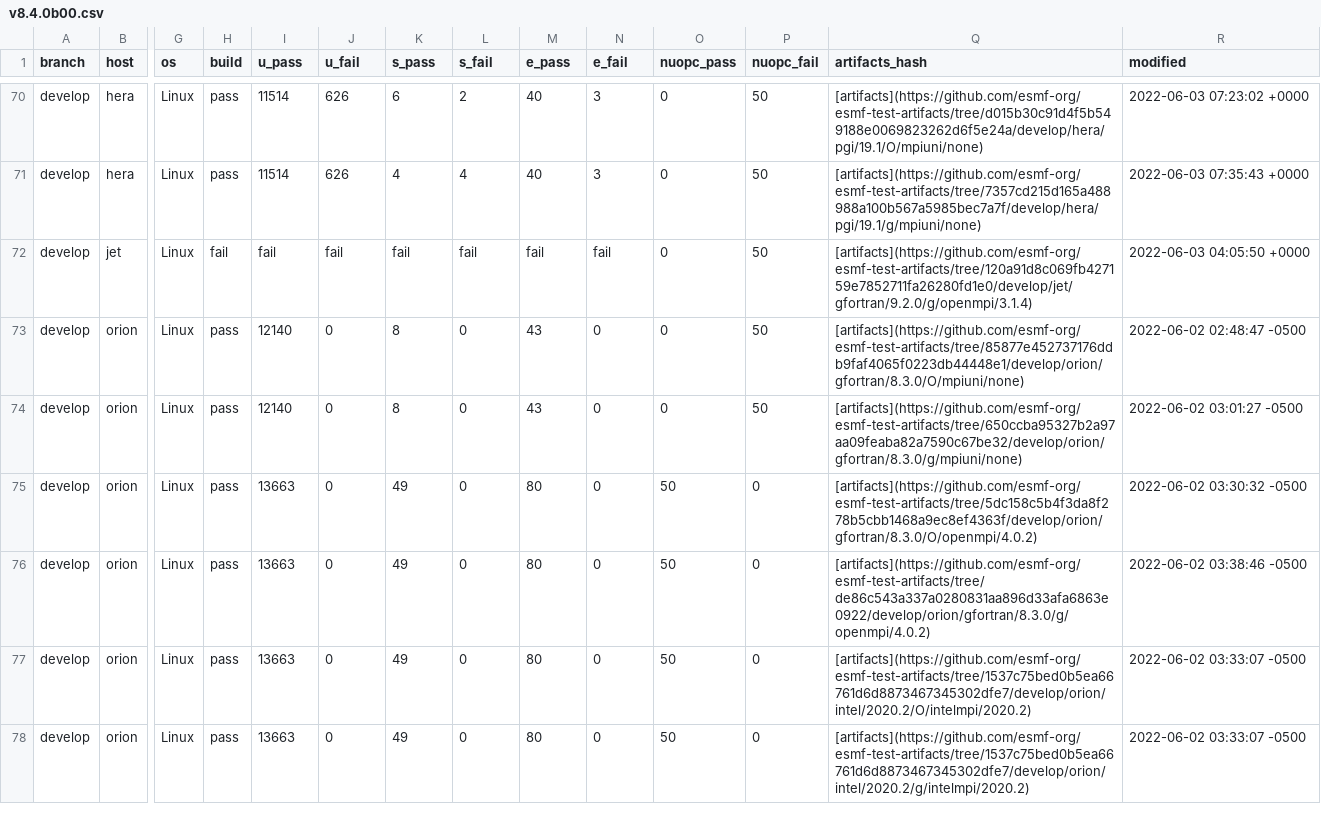
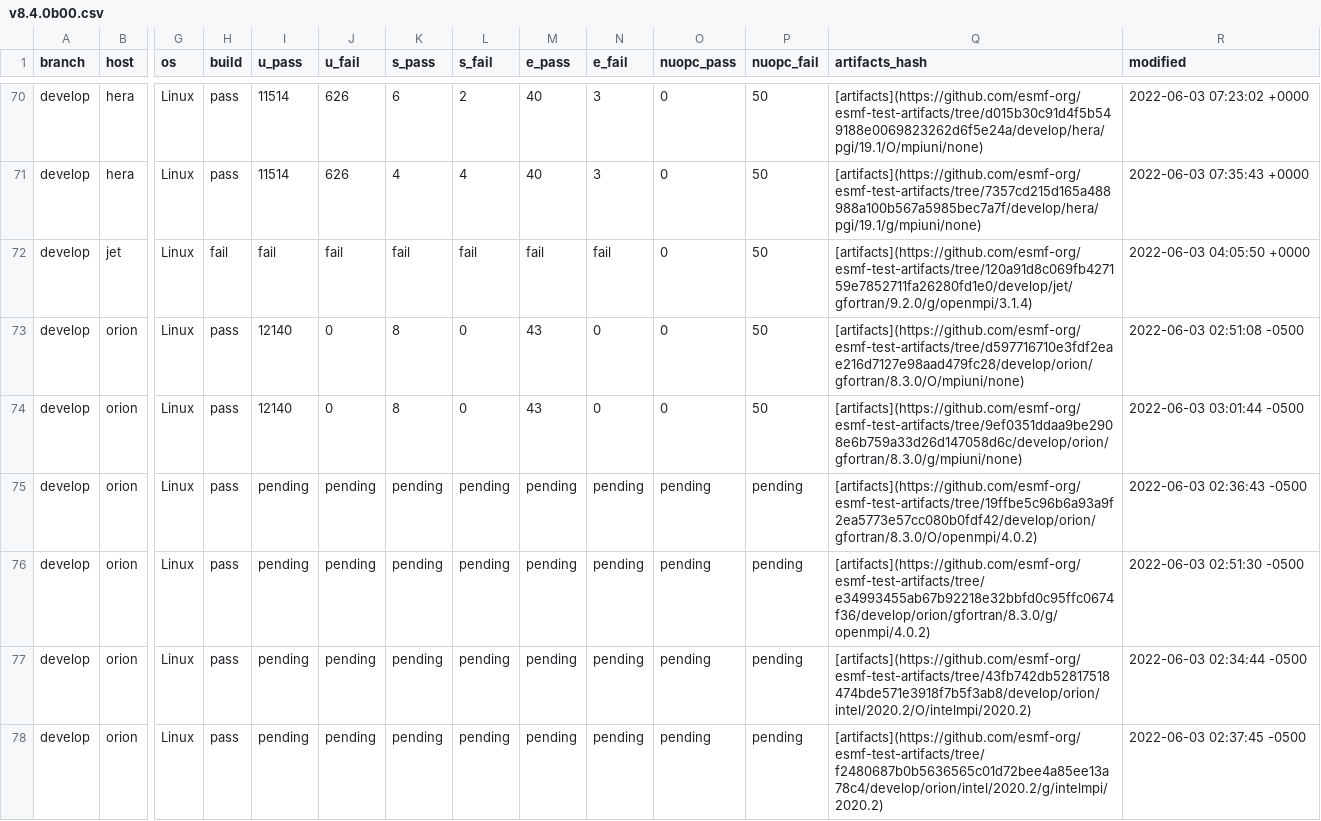
Before and after one commit to esmf-org/esmf-test-summary-2022-07, a CSV file: develop/v8.4.0b00.csv, drawn as a sheet; only a part is shown, gaps mark what is left out; the diff names each change by its address in the sheet, - before the commit and + after, or states it on an @@ line.

Commit message:
'updated summary for hash v8.4.0b00 on develop'

```diff
--- a/develop/v8.4.0b00.csv
+++ b/develop/v8.4.0b00.csv
-Q73 (artifacts_hash): [artifacts](https://github.com/esmf-org/esmf-test-artifacts/tree/85877e452737176ddb9faf4065f0223db44448e1/develop/orion/gfortran/8.3.0/O/mpiuni/none)
+Q73 (artifacts_hash): [artifacts](https://github.com/esmf-org/esmf-test-artifacts/tree/d597716710e3fdf2eae216d7127e98aad479fc28/develop/orion/gfortran/8.3.0/O/mpiuni/none)
-R73 (modified): 2022-06-02 02:48:47 -0500
+R73 (modified): 2022-06-03 02:51:08 -0500
-Q74 (artifacts_hash): [artifacts](https://github.com/esmf-org/esmf-test-artifacts/tree/650ccba95327b2a97aa09feaba82a7590c67be32/develop/orion/gfortran/8.3.0/g/mpiuni/none)
+Q74 (artifacts_hash): [artifacts](https://github.com/esmf-org/esmf-test-artifacts/tree/9ef0351ddaa9be2908e6b759a33d26d147058d6c/develop/orion/gfortran/8.3.0/g/mpiuni/none)
-R74 (modified): 2022-06-02 03:01:27 -0500
+R74 (modified): 2022-06-03 03:01:44 -0500
-I75:I78 (u_pass): 13663
+I75:I78 (u_pass): pending
-J75:J78 (u_fail): 0
+J75:J78 (u_fail): pending
-K75:K78 (s_pass): 49
+K75:K78 (s_pass): pending
-L75:L78 (s_fail): 0
+L75:L78 (s_fail): pending
-M75:M78 (e_pass): 80
+M75:M78 (e_pass): pending
-N75:N78 (e_fail): 0
+N75:N78 (e_fail): pending
-O75:O78 (nuopc_pass): 50
+O75:O78 (nuopc_pass): pending
-P75:P78 (nuopc_fail): 0
+P75:P78 (nuopc_fail): pending
-Q75 (artifacts_hash): [artifacts](https://github.com/esmf-org/esmf-test-artifacts/tree/5dc158c5b4f3da8f278b5cbb1468a9ec8ef4363f/develop/orion/gfortran/8.3.0/O/openmpi/4.0.2)
+Q75 (artifacts_hash): [artifacts](https://github.com/esmf-org/esmf-test-artifacts/tree/19ffbe5c96b6a93a9f2ea5773e57cc080b0fdf42/develop/orion/gfortran/8.3.0/O/openmpi/4.0.2)
-R75 (modified): 2022-06-02 03:30:32 -0500
+R75 (modified): 2022-06-03 02:36:43 -0500
-Q76 (artifacts_hash): [artifacts](https://github.com/esmf-org/esmf-test-artifacts/tree/de86c543a337a0280831aa896d33afa6863e0922/develop/orion/gfortran/8.3.0/g/openmpi/4.0.2)
+Q76 (artifacts_hash): [artifacts](https://github.com/esmf-org/esmf-test-artifacts/tree/e34993455ab67b92218e32bbfd0c95ffc0674f36/develop/orion/gfortran/8.3.0/g/openmpi/4.0.2)
-R76 (modified): 2022-06-02 03:38:46 -0500
+R76 (modified): 2022-06-03 02:51:30 -0500
-Q77 (artifacts_hash): [artifacts](https://github.com/esmf-org/esmf-test-artifacts/tree/1537c75bed0b5ea66761d6d8873467345302dfe7/develop/orion/intel/2020.2/O/intelmpi/2020.2)
+Q77 (artifacts_hash): [artifacts](https://github.com/esmf-org/esmf-test-artifacts/tree/43fb742db52817518474bde571e3918f7b5f3ab8/develop/orion/intel/2020.2/O/intelmpi/2020.2)
-R77 (modified): 2022-06-02 03:33:07 -0500
+R77 (modified): 2022-06-03 02:34:44 -0500
-Q78 (artifacts_hash): [artifacts](https://github.com/esmf-org/esmf-test-artifacts/tree/1537c75bed0b5ea66761d6d8873467345302dfe7/develop/orion/intel/2020.2/g/intelmpi/2020.2)
+Q78 (artifacts_hash): [artifacts](https://github.com/esmf-org/esmf-test-artifacts/tree/f2480687b0b5636565c01d72bee4a85ee13a78c4/develop/orion/intel/2020.2/g/intelmpi/2020.2)
-R78 (modified): 2022-06-02 03:33:07 -0500
+R78 (modified): 2022-06-03 02:37:45 -0500
```
Also changed, not shown: 2 other files.
